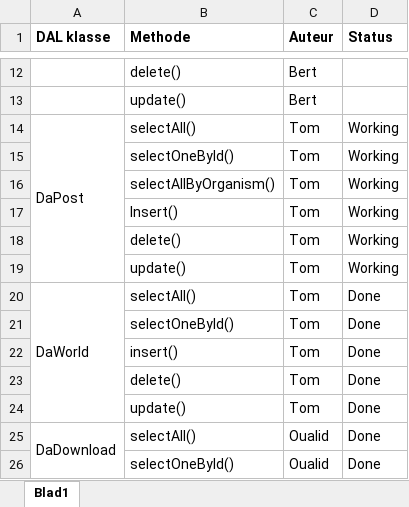
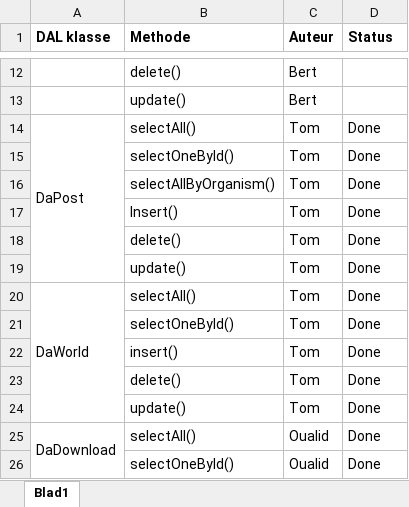
Before and after one commit to Biodiversity-Oman/ProjectOman, an Excel workbook: Doc/TakenVerdeling/DALmethodes.xlsx, sheet Blad1, drawn as a sheet; only a part is shown, gaps mark what is left out; values as stored, in another font and other column widths than the file's, no borders; the diff names each change by its address in the sheet, - before the commit and + after, or states it on an @@ line.

Commit message:
update taak verdeling

```diff
--- a/Doc/TakenVerdeling/DALmethodes.xlsx (sheet Blad1)
+++ b/Doc/TakenVerdeling/DALmethodes.xlsx (sheet Blad1)
-D14:D19 (Status): Working
+D14:D19 (Status): Done
```
